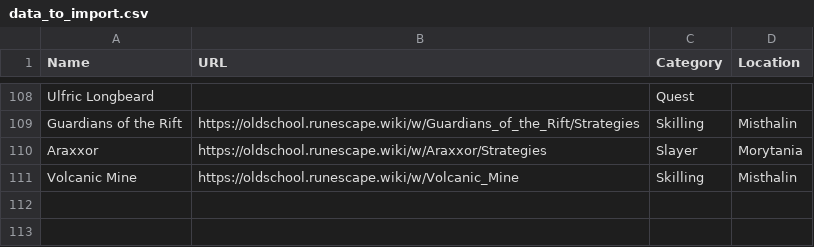
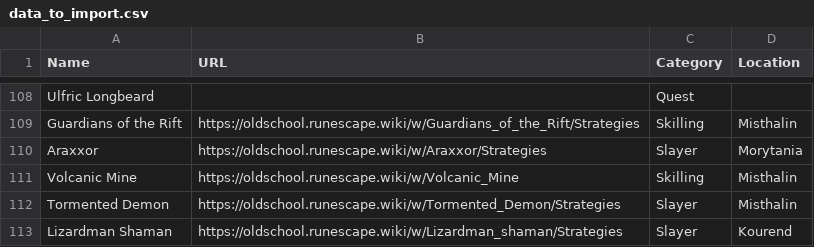
Before and after one commit to t8or/recequip-wiki-scraper, a CSV file: data_to_import.csv, drawn as a sheet; only a part is shown, gaps mark what is left out; the diff names each change by its address in the sheet, - before the commit and + after, or states it on an @@ line.

Commit message:
Added Tormented Demons & Shamans

```diff
--- a/data_to_import.csv
+++ b/data_to_import.csv
+row 112: Tormented Demon | https://oldschool.runescape.wiki/w/Tormented_Demon/Strategies | Slayer | Misthalin
+row 113: Lizardman Shaman | https://oldschool.runescape.wiki/w/Lizardman_shaman/Strategies | Slayer | Kourend
```
